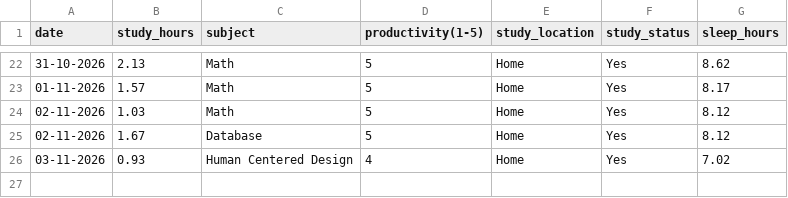
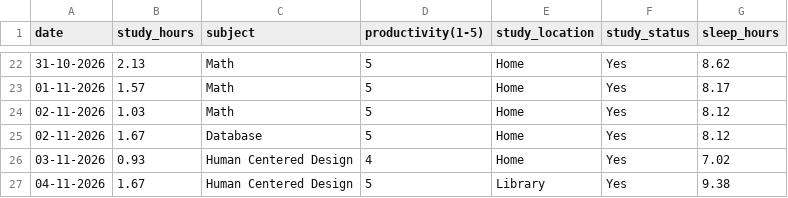
Before and after one commit to Askada21/dcp-assignment, a CSV file: study_tracker.csv, drawn as a sheet; only a part is shown, gaps mark what is left out.

Commit message:
Add day 20

```diff
--- a/study_tracker.csv
+++ b/study_tracker.csv
@@ -26 +26,2 @@ date,study_hours,subject,productivity(1-5),study_location,study_status,sleep_hou
 03-11-2026,0.93,Human Centered Design,4,Home,Yes,7.02
+04-11-2026,1.67,Human Centered Design,5,Library,Yes,9.38
```
